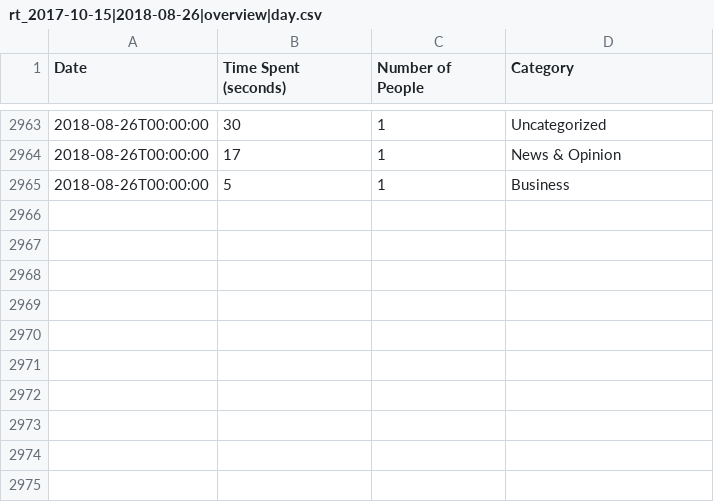
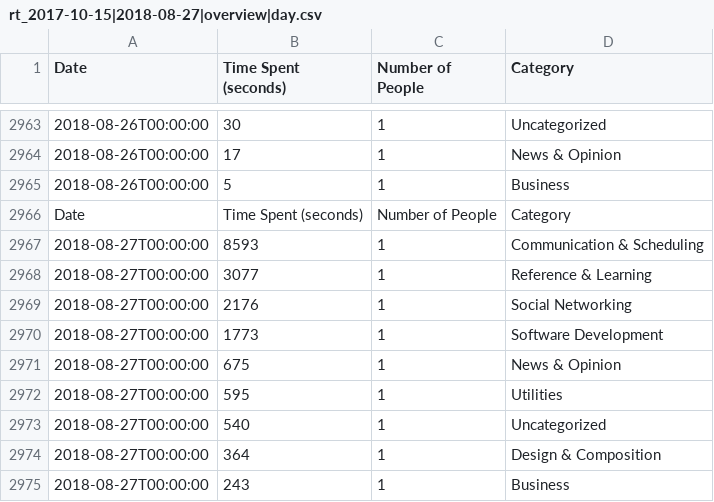
Before and after one commit to jpiccirillo/jpiccirillo.github.io, a CSV file: RescueTimeData/overview_day/rt_2017-10-15|2018-08-27|overview|day.csv (was RescueTimeData/overview_day/rt_2017-10-15|2018-08-26|overview|day.csv), drawn as a sheet; only a part is shown, gaps mark what is left out; the diff names each change by its address in the sheet, - before the commit and + after, or states it on an @@ line.

```diff
--- a/RescueTimeData/overview_day/rt_2017-10-15|2018-08-26|overview|day.csv
+++ b/RescueTimeData/overview_day/rt_2017-10-15|2018-08-27|overview|day.csv
+row 2966: Date | Time Spent (seconds) | Number of People | Category
+row 2967: 2018-08-27T00:00:00 | 8593 | 1 | Communication & Scheduling
+row 2968: 2018-08-27T00:00:00 | 3077 | 1 | Reference & Learning
+row 2969: 2018-08-27T00:00:00 | 2176 | 1 | Social Networking
+row 2970: 2018-08-27T00:00:00 | 1773 | 1 | Software Development
+row 2971: 2018-08-27T00:00:00 | 675 | 1 | News & Opinion
+row 2972: 2018-08-27T00:00:00 | 595 | 1 | Utilities
+row 2973: 2018-08-27T00:00:00 | 540 | 1 | Uncategorized
+row 2974: 2018-08-27T00:00:00 | 364 | 1 | Design & Composition
+row 2975: 2018-08-27T00:00:00 | 243 | 1 | Business
```
Also changed, not shown: RescueTimeData/overview_hour/rt_2017-10-15|2018-08-27|overview|hour.csv, 4 other files.
